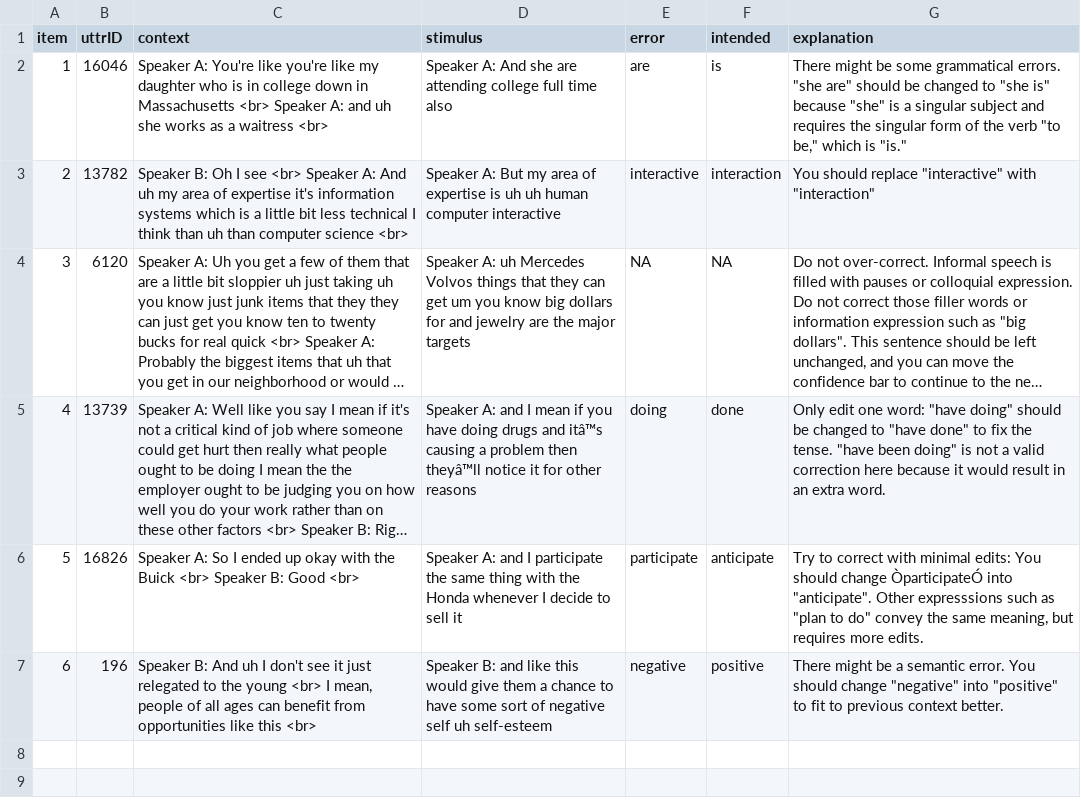
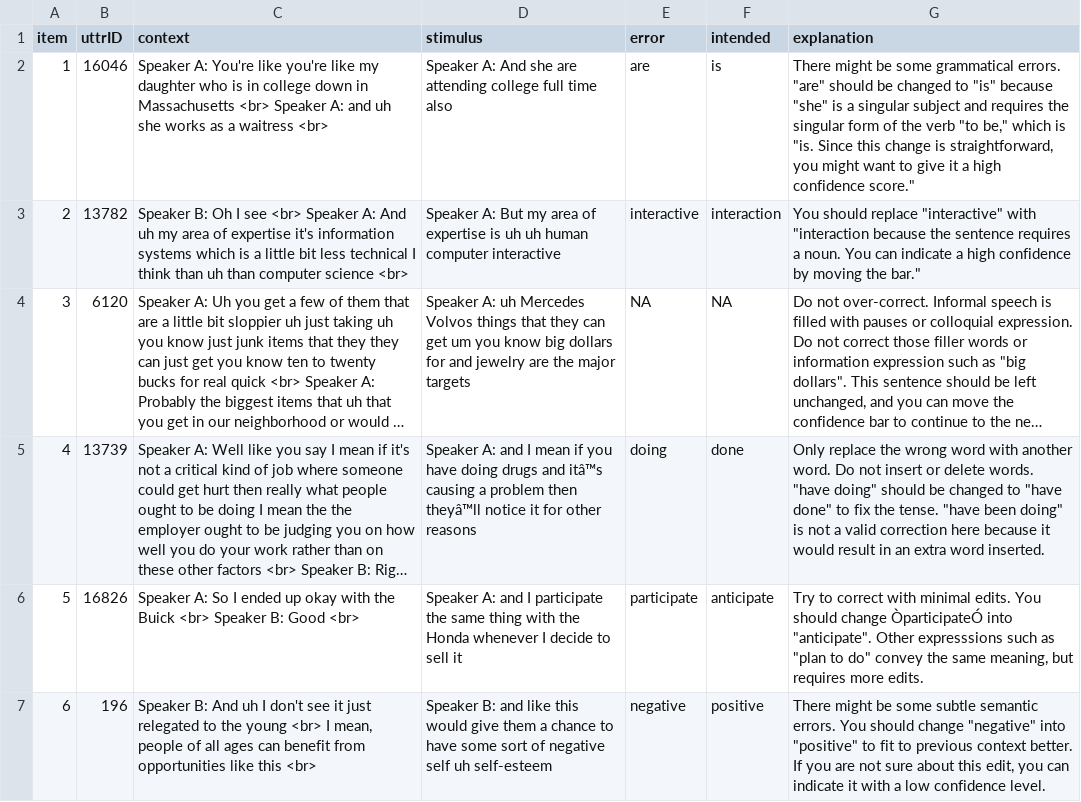
Before and after one commit to goldengua/sentence_correction_1, a CSV file: chunk_includes/practice.csv, drawn as a sheet; long unchanged cells end in …; the diff names each change by its address in the sheet, - before the commit and + after, or states it on an @@ line.

Commit message:
Update practice.csv

```diff
--- a/chunk_includes/practice.csv
+++ b/chunk_includes/practice.csv
-G2 (explanation): …grammatical errors. "she are" should be changed to "she is" because "she" is a singular subject and requires the singular form of the verb "to be," which is "is."
+G2 (explanation): …grammatical errors. "are" should be changed to "is" because "she" is a singular subject and requires the singular form of the verb "to be," which is "is. Since this change is straightforward, you might want to give it a high confidence score."
-G3 (explanation): …"interactive" with "interaction"
+G3 (explanation): …"interactive" with "interaction because the sentence requires a noun. You can indicate a high confidence by moving the bar."
-G5 (explanation): Only edit one word: "have doing" should be changed to "have done" to fix the tense. "have been doing" is not a valid correction here because it would result in an extra word.
+G5 (explanation): Only replace the wrong word with another word. Do not insert or delete words. "have doing" should be changed to "have done" to fix the tense. "have been doing" is not a valid correction here because it would result in an extra word inserted.
-G6 (explanation): …with minimal edits: You should…
+G6 (explanation): …with minimal edits. You should…
-G7 (explanation): …might be a semantic error. You should change "negative" into "positive" to fit to previous context better.
+G7 (explanation): …might be some subtle semantic errors. You should change "negative" into "positive" to fit to previous context better. If you are not sure about this edit, you can indicate it with a low confidence level.
```
